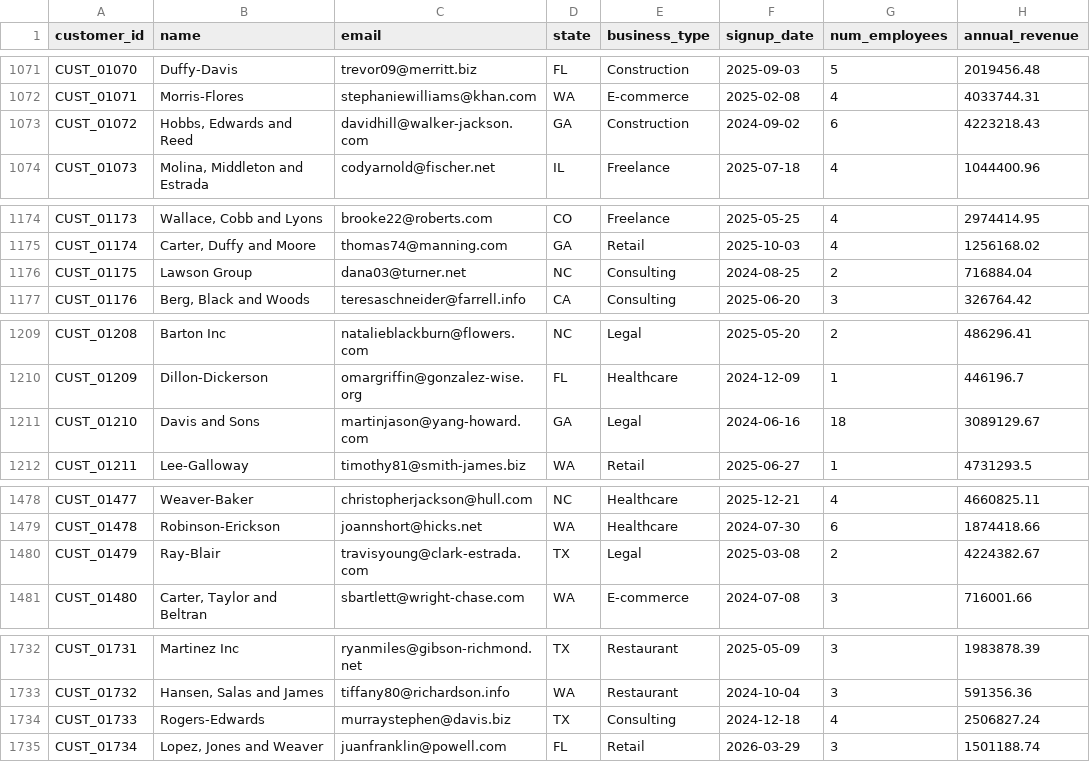
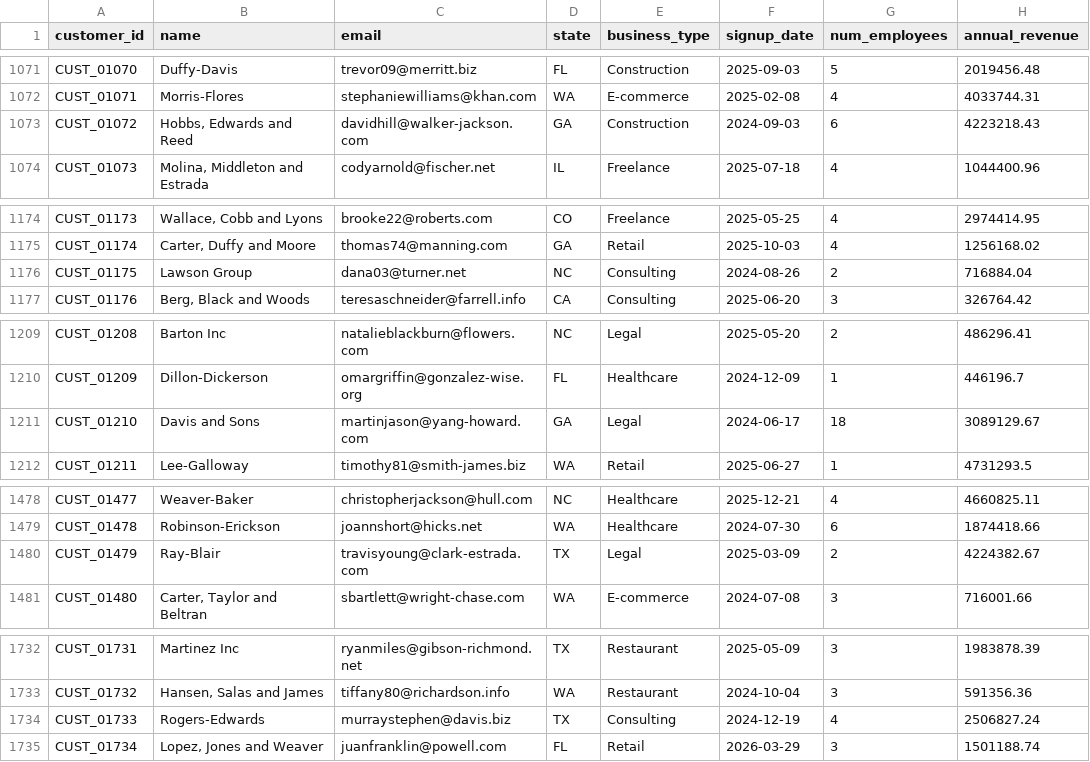
Before and after one commit to WestonWhiteUCD/qb-customer-intelligence, a CSV file: data/customers.csv, drawn as a sheet; only a part is shown, gaps mark what is left out; the diff covers the shown part only.

```diff
--- a/data/customers.csv
+++ b/data/customers.csv
@@ -1072,3 +1072,3 @@ CUST_01070,Duffy-Davis,trevor09@merritt.biz,FL,Construction,2025-09-03,5,2019456
 CUST_01071,Morris-Flores,stephaniewilliams@khan.com,WA,E-commerce,2025-02-08,4,4033744.31
-CUST_01072,"Hobbs, Edwards and Reed",davidhill@walker-jackson.com,GA,Construction,2024-09-02,6,4223218.43
+CUST_01072,"Hobbs, Edwards and Reed",davidhill@walker-jackson.com,GA,Construction,2024-09-03,6,4223218.43
 CUST_01073,"Molina, Middleton and Estrada",codyarnold@fischer.net,IL,Freelance,2025-07-18,4,1044400.96
@@ -1175,3 +1175,3 @@ CUST_01173,"Wallace, Cobb and Lyons",brooke22@roberts.com,CO,Freelance,2025-05-2
 CUST_01174,"Carter, Duffy and Moore",thomas74@manning.com,GA,Retail,2025-10-03,4,1256168.02
-CUST_01175,Lawson Group,dana03@turner.net,NC,Consulting,2024-08-25,2,716884.04
+CUST_01175,Lawson Group,dana03@turner.net,NC,Consulting,2024-08-26,2,716884.04
 CUST_01176,"Berg, Black and Woods",teresaschneider@farrell.info,CA,Consulting,2025-06-20,3,326764.42
@@ -1210,3 +1210,3 @@ CUST_01208,Barton Inc,natalieblackburn@flowers.com,NC,Legal,2025-05-20,2,486296.
 CUST_01209,Dillon-Dickerson,omargriffin@gonzalez-wise.org,FL,Healthcare,2024-12-09,1,446196.7
-CUST_01210,Davis and Sons,martinjason@yang-howard.com,GA,Legal,2024-06-16,18,3089129.67
+CUST_01210,Davis and Sons,martinjason@yang-howard.com,GA,Legal,2024-06-17,18,3089129.67
 CUST_01211,Lee-Galloway,timothy81@smith-james.biz,WA,Retail,2025-06-27,1,4731293.5
@@ -1479,3 +1479,3 @@ CUST_01477,Weaver-Baker,christopherjackson@hull.com,NC,Healthcare,2025-12-21,4,4
 CUST_01478,Robinson-Erickson,joannshort@hicks.net,WA,Healthcare,2024-07-30,6,1874418.66
-CUST_01479,Ray-Blair,travisyoung@clark-estrada.com,TX,Legal,2025-03-08,2,4224382.67
+CUST_01479,Ray-Blair,travisyoung@clark-estrada.com,TX,Legal,2025-03-09,2,4224382.67
 CUST_01480,"Carter, Taylor and Beltran",sbartlett@wright-chase.com,WA,E-commerce,2024-07-08,3,716001.66
@@ -1733,3 +1733,3 @@ CUST_01731,Martinez Inc,ryanmiles@gibson-richmond.net,TX,Restaurant,2025-05-09,3
 CUST_01732,"Hansen, Salas and James",tiffany80@richardson.info,WA,Restaurant,2024-10-04,3,591356.36
-CUST_01733,Rogers-Edwards,murraystephen@davis.biz,TX,Consulting,2024-12-18,4,2506827.24
+CUST_01733,Rogers-Edwards,murraystephen@davis.biz,TX,Consulting,2024-12-19,4,2506827.24
 CUST_01734,"Lopez, Jones and Weaver",juanfranklin@powell.com,FL,Retail,2026-03-29,3,1501188.74
```
Also changed, not shown: 8 edited cells elsewhere in this file, data/subscriptions.csv, data/support_tickets.csv, 2 other files.
